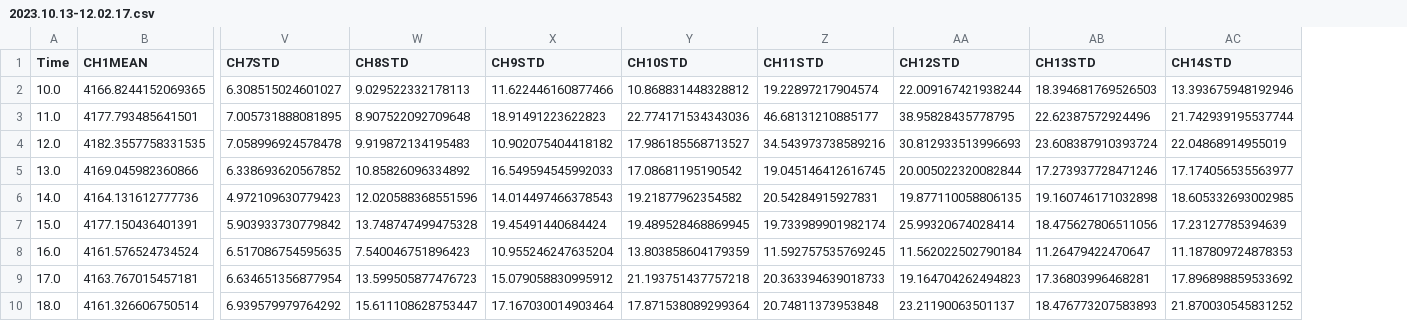
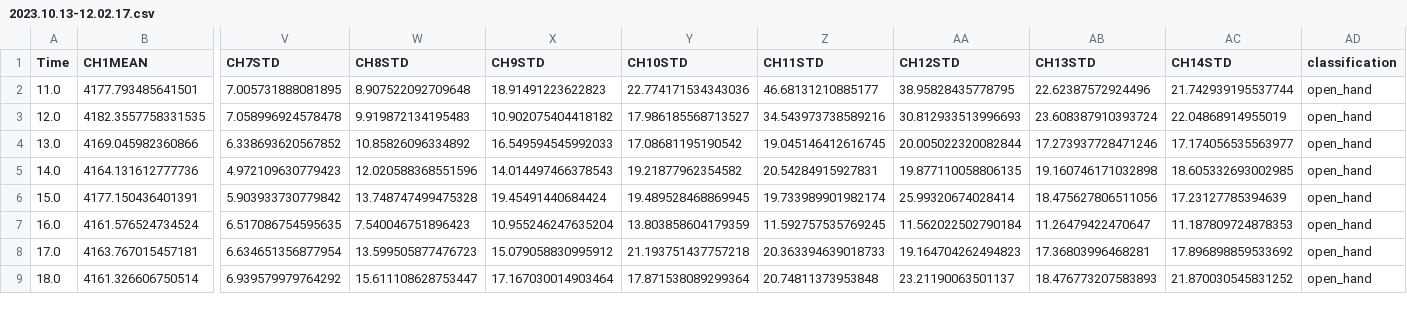
Before and after one commit to gerardhios/Mini-Proyecto, a CSV file: data/Records/Raw/Processed/2023.10.13-12.02.17.csv, drawn as a sheet; only a part is shown, gaps mark what is left out; removed rows and columns are numbered as before the commit, all else as after; rows hold the shown columns only; the diff names each change by its address in the sheet, - before the commit and + after, or states it on an @@ line.

```diff
--- a/data/Records/Raw/Processed/2023.10.13-12.02.17.csv
+++ b/data/Records/Raw/Processed/2023.10.13-12.02.17.csv
+column AD (classification), rows 2-9: all open_hand
-row 2: 10.0 | 4166.8244152069365 | 6.308515024601027 | 9.029522332178113 | 11.622446160877466 | 10.868831448328812 | 19.22897217904574 | 22.009167421938244 | 18.394681769526503 | 13.393675948192946
```
Also changed, not shown: data/Records/Raw/Processed/2023.10.13-11.49.44.csv, data/Records/Raw/Processed/2023.10.13-12.05.36.csv, 4 other files.
